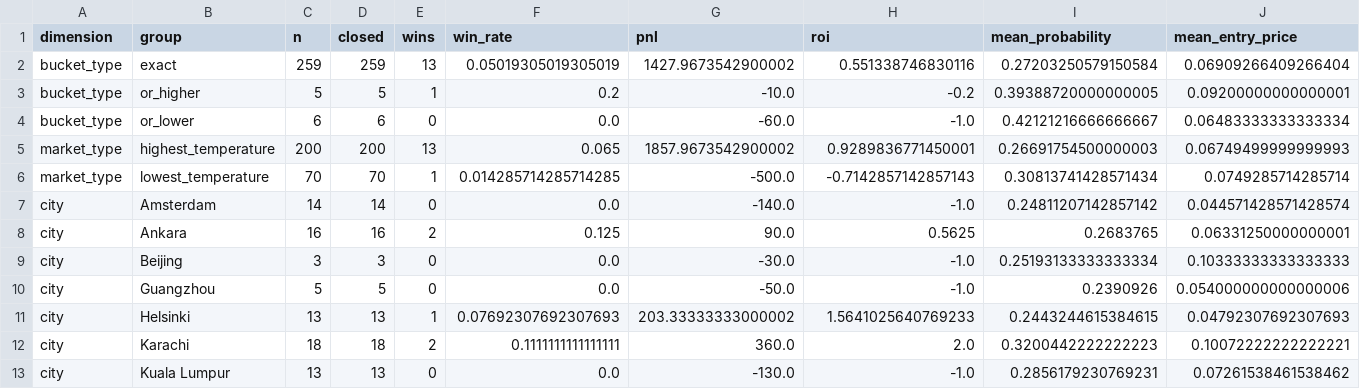
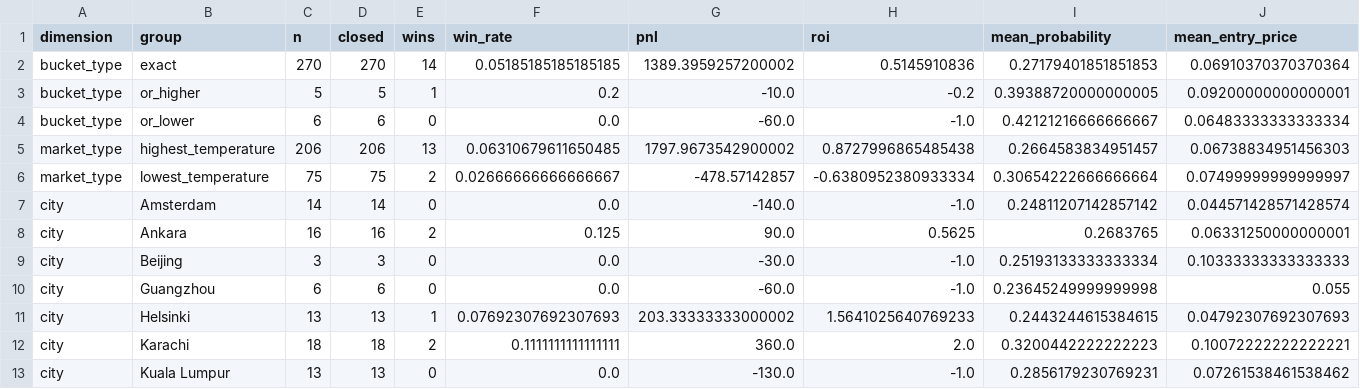
Before and after one commit to nelgibson836-png/PolymarketWeatherEdgeLab, a CSV file: data/edge/validation/group_metrics.csv, drawn as a sheet; only a part is shown; the diff covers the shown part only.

```diff
--- a/data/edge/validation/group_metrics.csv
+++ b/data/edge/validation/group_metrics.csv
@@ -1,7 +1,7 @@
 dimension,group,n,closed,wins,win_rate,pnl,roi,mean_probability,mean_entry_price
-bucket_type,exact,259,259,13,0.05019305019305019,1427.9673542900002,0.551338746830116,0.27203250579150584,0.06909266409266404
+bucket_type,exact,270,270,14,0.05185185185185185,1389.3959257200002,0.5145910836,0.27179401851851853,0.06910370370370364
 bucket_type,or_higher,5,5,1,0.2,-10.0,-0.2,0.39388720000000005,0.09200000000000001
 bucket_type,or_lower,6,6,0,0.0,-60.0,-1.0,0.42121216666666667,0.06483333333333334
-market_type,highest_temperature,200,200,13,0.065,1857.9673542900002,0.9289836771450001,0.26691754500000003,0.06749499999999993
-market_type,lowest_temperature,70,70,1,0.014285714285714285,-500.0,-0.7142857142857143,0.30813741428571434,0.0749285714285714
+market_type,highest_temperature,206,206,13,0.06310679611650485,1797.9673542900002,0.8727996865485438,0.2664583834951457,0.06738834951456303
+market_type,lowest_temperature,75,75,2,0.02666666666666667,-478.57142857,-0.6380952380933334,0.30654222666666664,0.07499999999999997
 city,Amsterdam,14,14,0,0.0,-140.0,-1.0,0.24811207142857142,0.044571428571428574
@@ -9,3 +9,3 @@ city,Ankara,16,16,2,0.125,90.0,0.5625,0.2683765,0.06331250000000001
 city,Beijing,3,3,0,0.0,-30.0,-1.0,0.25193133333333334,0.10333333333333333
-city,Guangzhou,5,5,0,0.0,-50.0,-1.0,0.2390926,0.054000000000000006
+city,Guangzhou,6,6,0,0.0,-60.0,-1.0,0.23645249999999998,0.055
 city,Helsinki,13,13,1,0.07692307692307693,203.33333333000002,1.5641025640769233,0.2443244615384615,0.04792307692307693
```
Also changed, not shown: 20 edited cells elsewhere in this file, data/edge/paper/trades.csv, data/edge/validation/probability_bins.csv, 15 other files.
